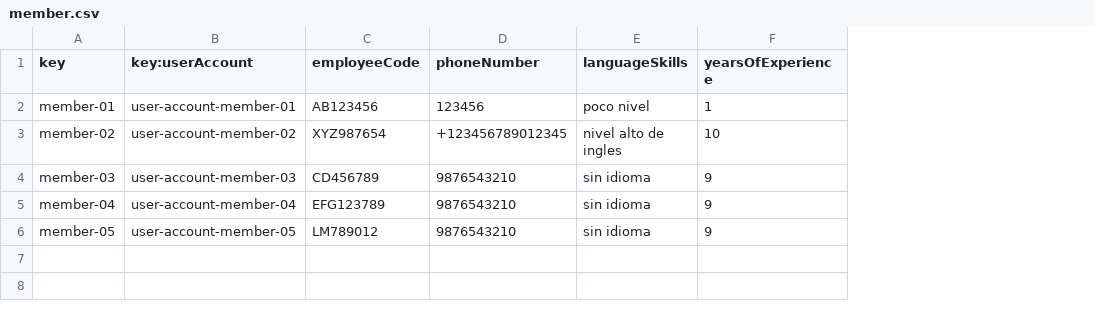
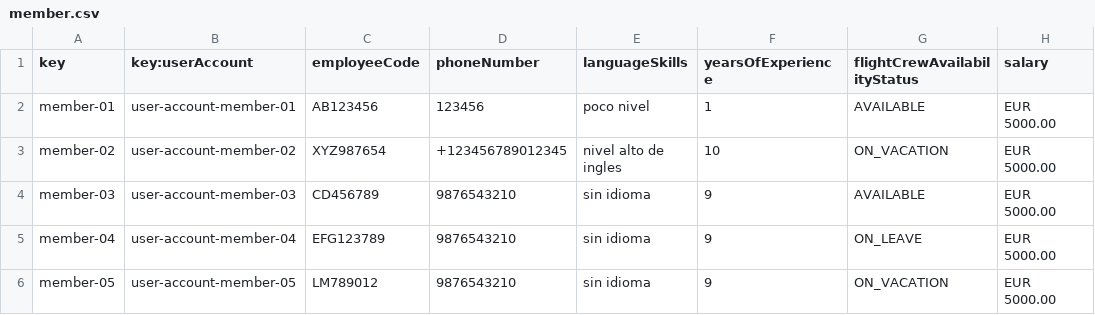
Before and after one commit to ASoult10/Acme-ANS, a CSV file: src/main/resources/WEB-INF/data/sample/member.csv, drawn as a sheet; the diff names each change by its address in the sheet, - before the commit and + after, or states it on an @@ line.

Commit message:
Atributos complejos terminados de member (queda airport)

```diff
--- a/src/main/resources/WEB-INF/data/sample/member.csv
+++ b/src/main/resources/WEB-INF/data/sample/member.csv
+column G (flightCrewAvailabilityStatus), rows 2-6: AVAILABLE | ON_VACATION | AVAILABLE | ON_LEAVE | ON_VACATION
+column H (salary), rows 2-6: all EUR 5000.00
```
Also changed, not shown: 1 other file.
